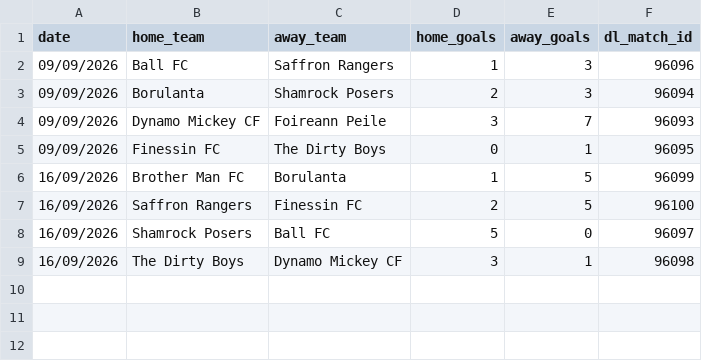
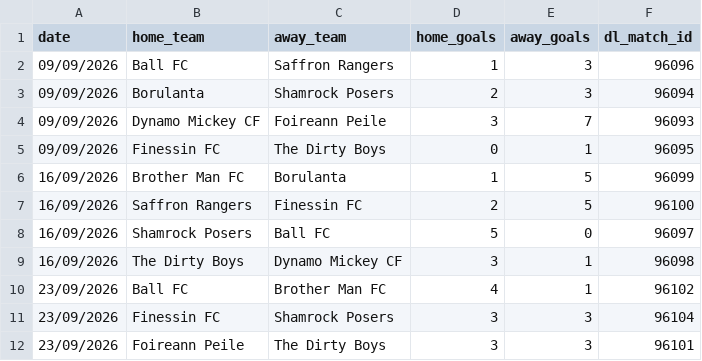
Before and after one commit to bendahmen/borulanta, a CSV file: data/league_results.csv, drawn as a sheet.

Commit message:
Sync results, fixtures, the league table and league results from Dream Leagues
Attendance for any new match still needs adding by hand.

```diff
--- a/data/league_results.csv
+++ b/data/league_results.csv
@@ -9 +9,4 @@ date,home_team,away_team,home_goals,away_goals,dl_match_id
 16/09/2026,The Dirty Boys,Dynamo Mickey CF,3,1,96098
+23/09/2026,Ball FC,Brother Man FC,4,1,96102
+23/09/2026,Finessin FC,Shamrock Posers,3,3,96104
+23/09/2026,Foireann Peile,The Dirty Boys,3,3,96101
```
Also changed, not shown: data/league_table.csv.
